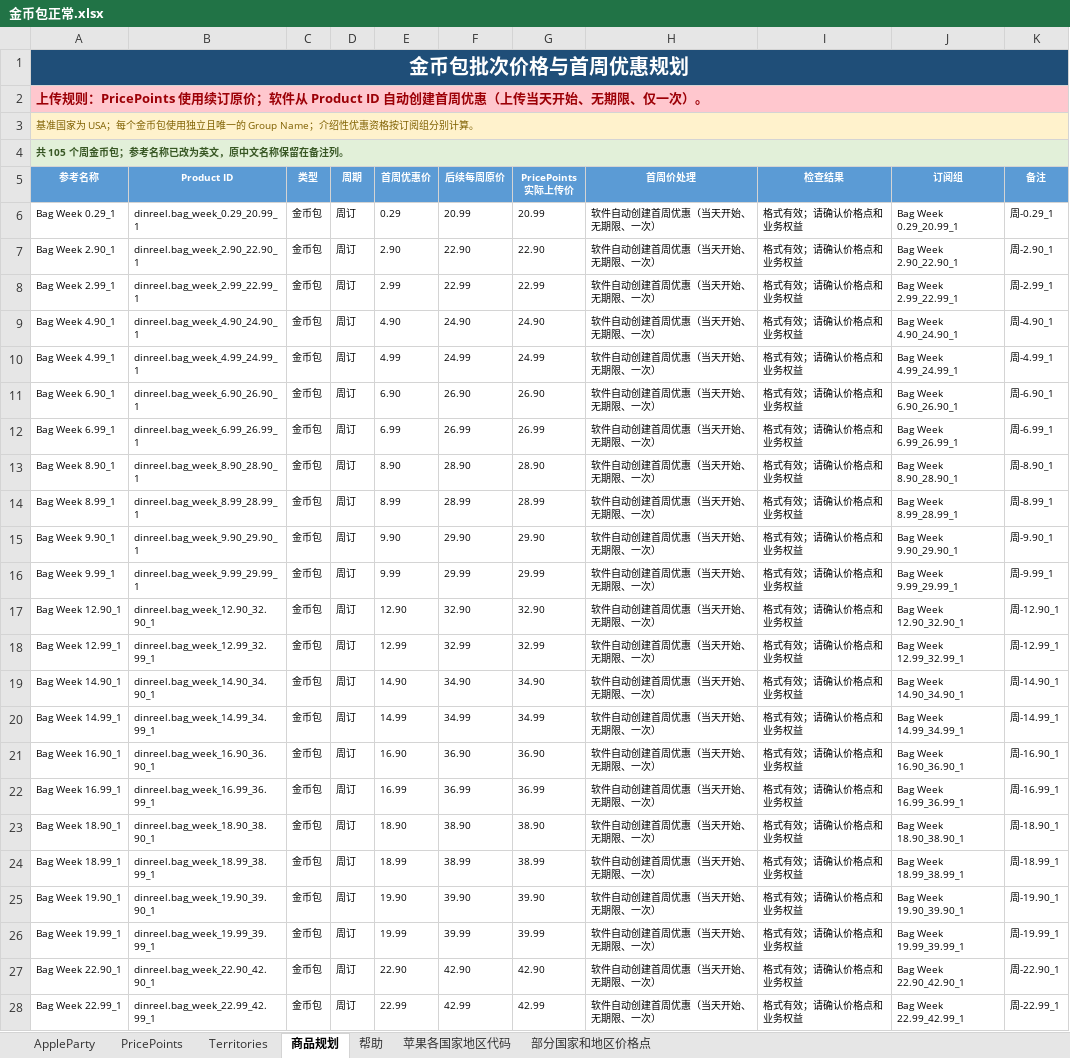
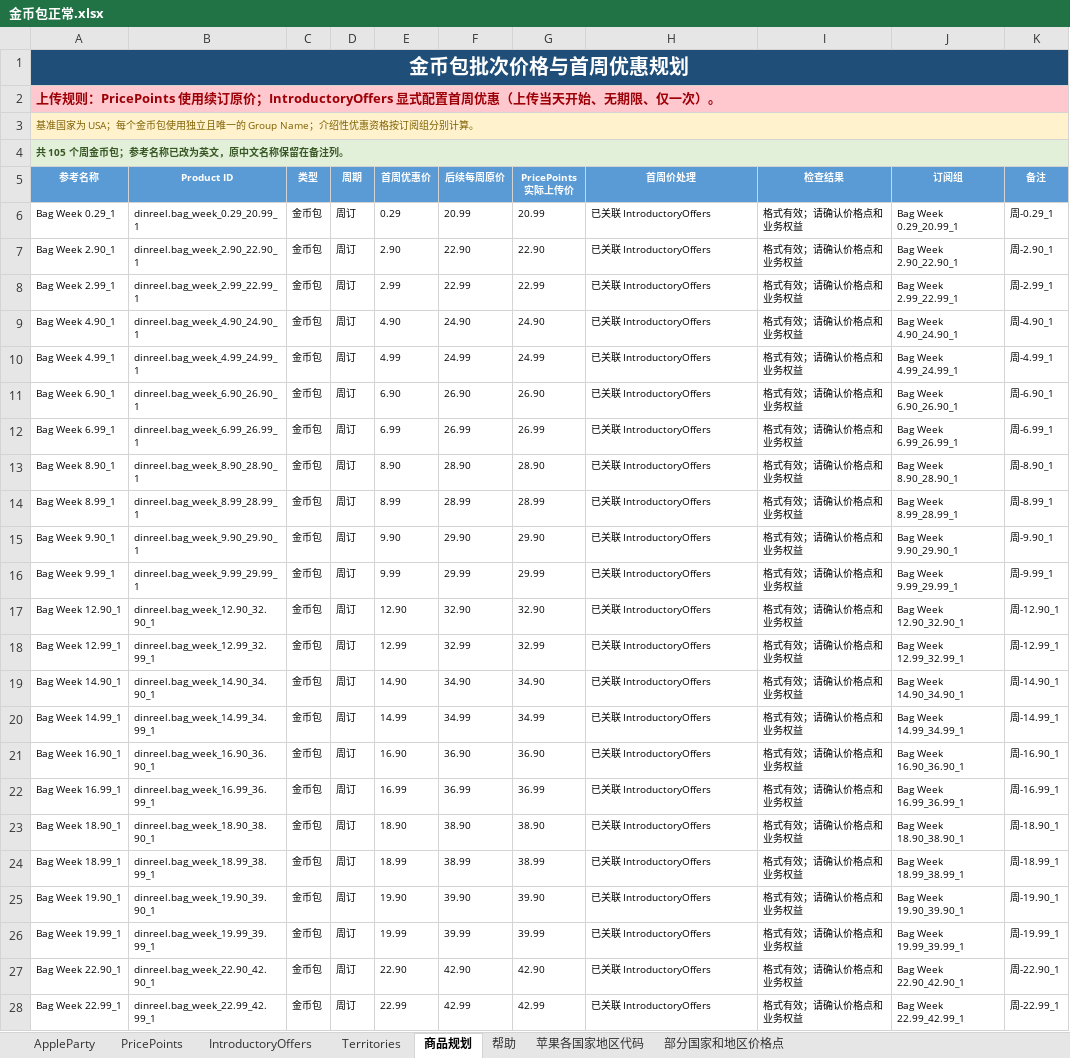
Before and after one commit to zhanghua12345/AppStore-updata, an Excel workbook: 金币包正常.xlsx, sheet 商品规划, drawn as a sheet; only a part is shown; values as stored, in another font and other column widths than the file's, no borders; the diff covers the shown part only; the diff names each change by its address in the sheet, - before the commit and + after, or states it on an @@ line.

```diff
--- a/金币包正常.xlsx (sheet 商品规划)
+++ b/金币包正常.xlsx (sheet 商品规划)
+sheet tab: IntroductoryOffers
-A2 (参考名称): …订原价；软件从 Product ID 自动创建首周优惠…
+A2 (参考名称): …订原价；IntroductoryOffers 显式配置首周优惠…
-H6:H28 (首周价处理): 软件自动创建首周优惠（当天开始、无期限、一次）
+H6:H28 (首周价处理): 已关联 IntroductoryOffers
```
Also changed, not shown: 82 edited cells elsewhere in this sheet, 金币包异常.xlsx.
